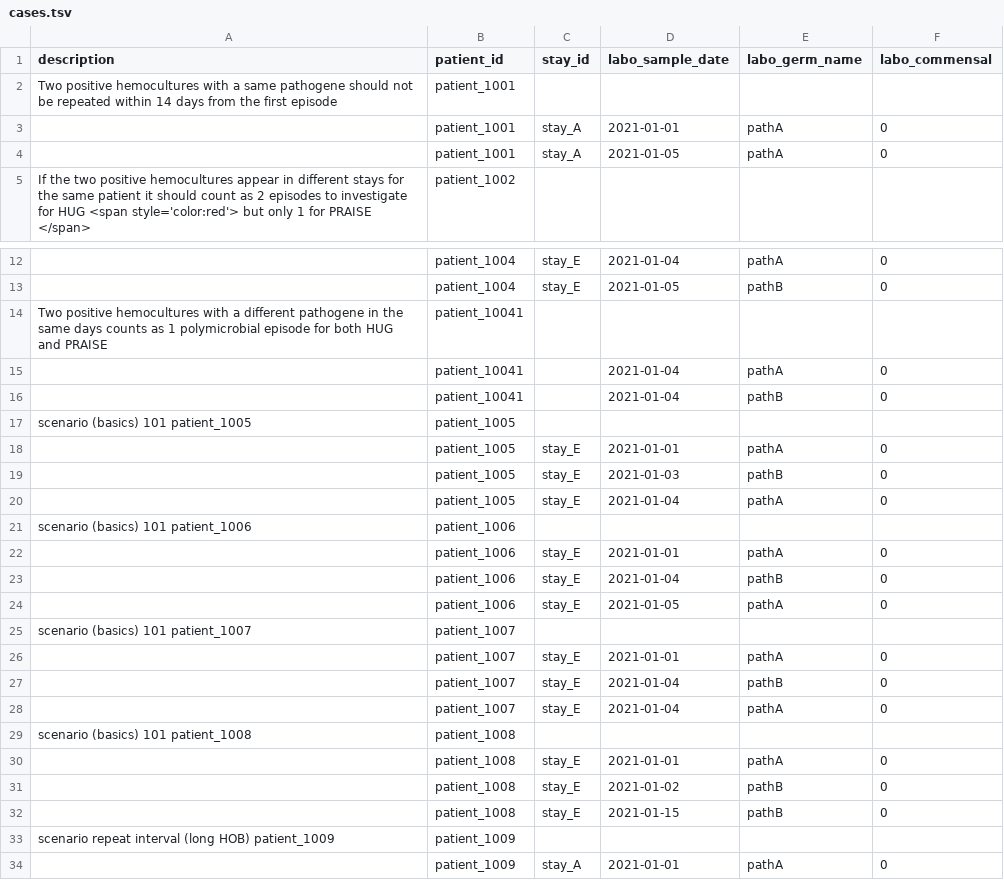
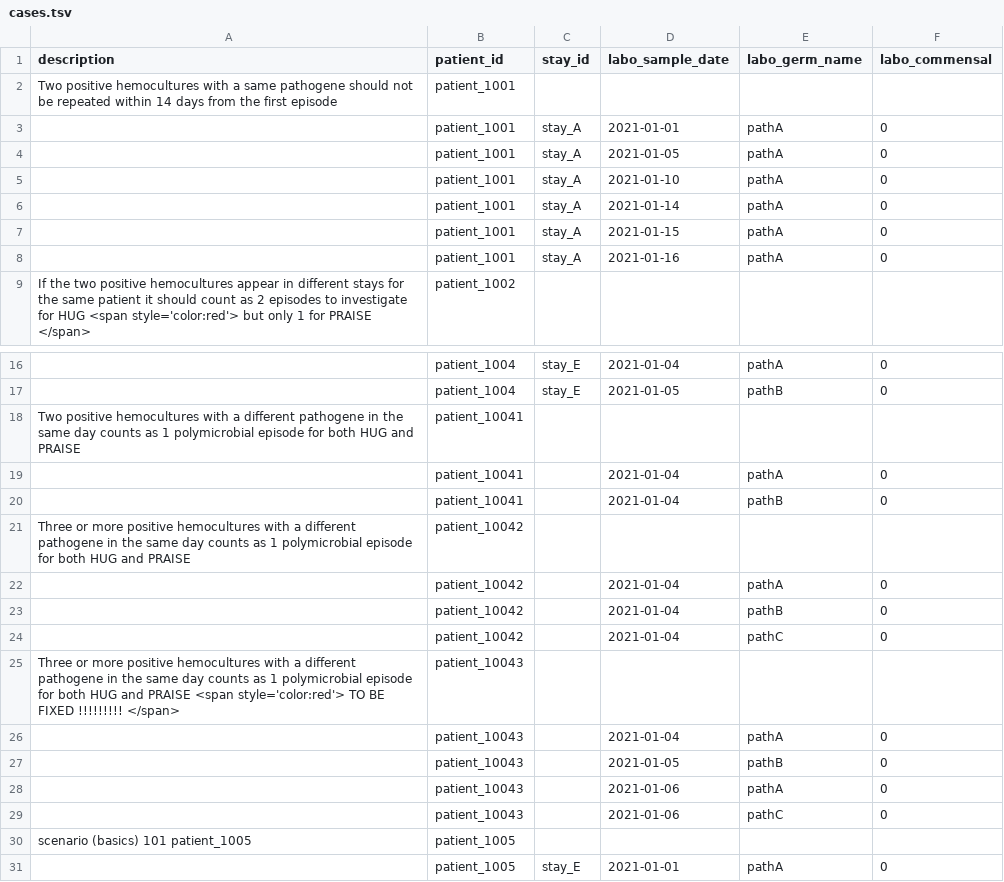
Before and after one commit to ddtxra/hob, a TSV file: static/cases.tsv, drawn as a sheet; only a part is shown, gaps mark what is left out; the shorter side is filled out with more unchanged rows; addresses are those after the commit; the diff names each change by its address in the sheet, - before the commit and + after, or states it on an @@ line.

Commit message:
adding new cases

```diff
--- a/static/cases.tsv
+++ b/static/cases.tsv
+row 5:  | patient_1001 | stay_A | 2021-01-10 | pathA | 0
+row 6:  | patient_1001 | stay_A | 2021-01-14 | pathA | 0
+row 7:  | patient_1001 | stay_A | 2021-01-15 | pathA | 0
+row 8:  | patient_1001 | stay_A | 2021-01-16 | pathA | 0
-A18 (description): …the same days counts as…
+A18 (description): …the same day counts as…
+row 21: Three or more positive hemocultures with a different pathogene in the same day counts as 1 polymicrobial episode for both HUG and PRAISE | patient_10042
+row 22:  | patient_10042 |  | 2021-01-04 | pathA | 0
+row 23:  | patient_10042 |  | 2021-01-04 | pathB | 0
+row 24:  | patient_10042 |  | 2021-01-04 | pathC | 0
+row 25: Three or more positive hemocultures with a different pathogene in the same day counts as 1 polymicrobial episode for both HUG and PRAISE <span style='color:red'> TO BE FIXED !!!!!!!!! </span> | patient_10043
+row 26:  | patient_10043 |  | 2021-01-04 | pathA | 0
+row 27:  | patient_10043 |  | 2021-01-05 | pathB | 0
+row 28:  | patient_10043 |  | 2021-01-06 | pathA | 0
+row 29:  | patient_10043 |  | 2021-01-06 | pathC | 0
```
Also changed, not shown: static/single_case.tsv, 11 other files.
